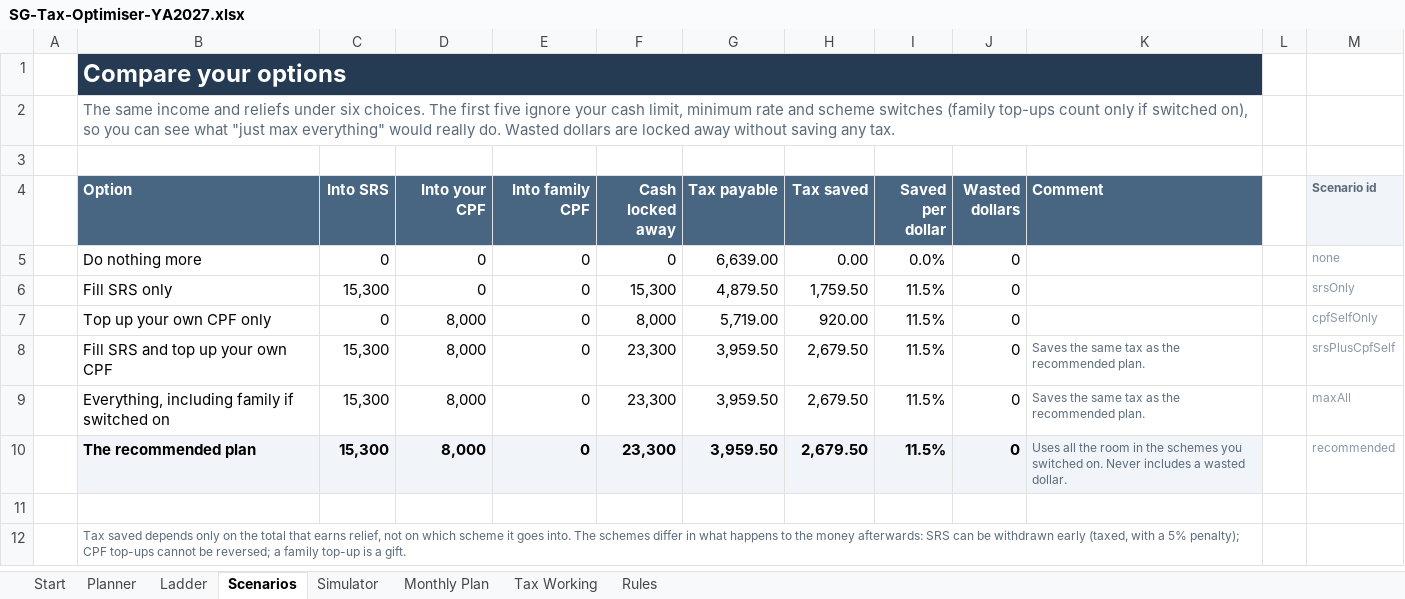
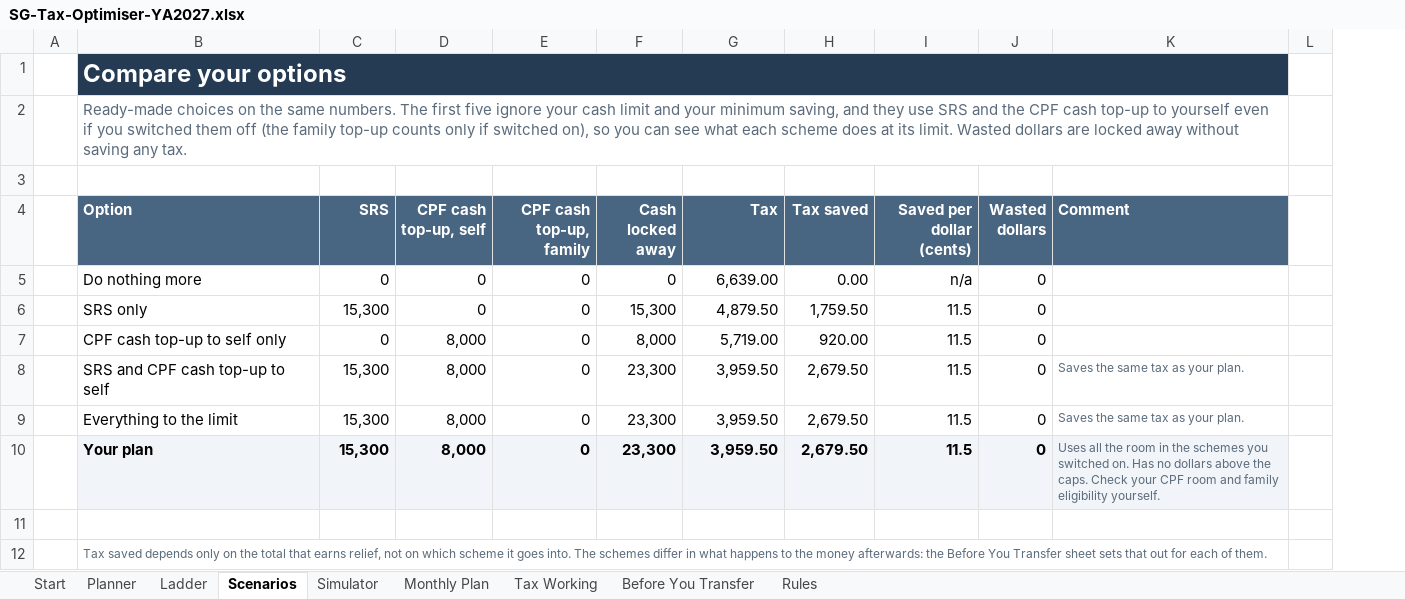
Before and after one commit to DYprojects7/jungle-pest-sales, an Excel workbook: sg-tax-optimiser/release/SG-Tax-Optimiser-YA2027.xlsx, sheet Scenarios, drawn as a sheet; only a part is shown; values as stored, in another font and other column widths than the file's, no borders; conditional formats not drawn; removed rows and columns are numbered as before the commit, all else as after; the diff names each change by its address in the sheet, - before the commit and + after, or states it on an @@ line.

```diff
--- a/sg-tax-optimiser/release/SG-Tax-Optimiser-YA2027.xlsx (sheet Scenarios)
+++ b/sg-tax-optimiser/release/SG-Tax-Optimiser-YA2027.xlsx (sheet Scenarios)
+sheet tab: Before You Transfer
-column I (Saved per dollar), rows 5-10: 0.0% | 11.5% | 11.5% | 11.5% | 11.5% | 11.5%
+column I (Saved per dollar (cents)), rows 5-10: n/a | 11.5 | 11.5 | 11.5 | 11.5 | 11.5
-column M (Scenario id), rows 5-10: none | srsOnly | cpfSelfOnly | srsPlusCpfSelf | maxAll | recommended
-B2 (Option): The same income and reliefs under six choices. The first five ignore your cash limit, minimum rate and scheme switches (family top-ups count only if switched on), so you can see what "just max everything" would really do. Wasted dollars…
+B2 (Option): Ready-made choices on the same numbers. The first five ignore your cash limit and your minimum saving, and they use SRS and the CPF cash top-up to yourself even if you switched them off (the family top-up counts only if switched on), so you can see what each scheme does at its limit. Wasted dollars…
-C4: Into SRS
+C4: SRS
-D4: Into your CPF
+D4: CPF cash top-up, self
-E4: Into family CPF
+E4: CPF cash top-up, family
-G4: Tax payable
+G4: Tax
-B6 (Option): Fill SRS only
+B6 (Option): SRS only
-B7 (Option): Top up your own CPF only
+B7 (Option): CPF cash top-up to self only
-B8 (Option): Fill SRS and top up your own CPF
+B8 (Option): SRS and CPF cash top-up to self
-K8:K9 (Comment): Saves the same tax as the recommended plan.
+K8:K9 (Comment): Saves the same tax as your plan.
-B9 (Option): Everything, including family if switched on
+B9 (Option): Everything to the limit
-B10 (Option): The recommended plan
+B10 (Option): Your plan
-K10 (Comment): …switched on. Never includes a wasted dollar.
+K10 (Comment): …switched on. Has no dollars above the caps. Check your CPF room and family eligibility yourself.
-B12 (Option): …money afterwards: SRS can be withdrawn early (taxed, with a 5% penalty); CPF top-ups cannot be reversed; a family top-up is a gift.
+B12 (Option): …money afterwards: the Before You Transfer sheet sets that out for each of them.
```
Also changed, not shown: sheet Ladder, sheet Tax Working, sheet Planner, sheet Rules, sheet Start, sheet Monthly Plan, 1 more sheet, formulas that keep their value, charts or pictures, 36 other files.
